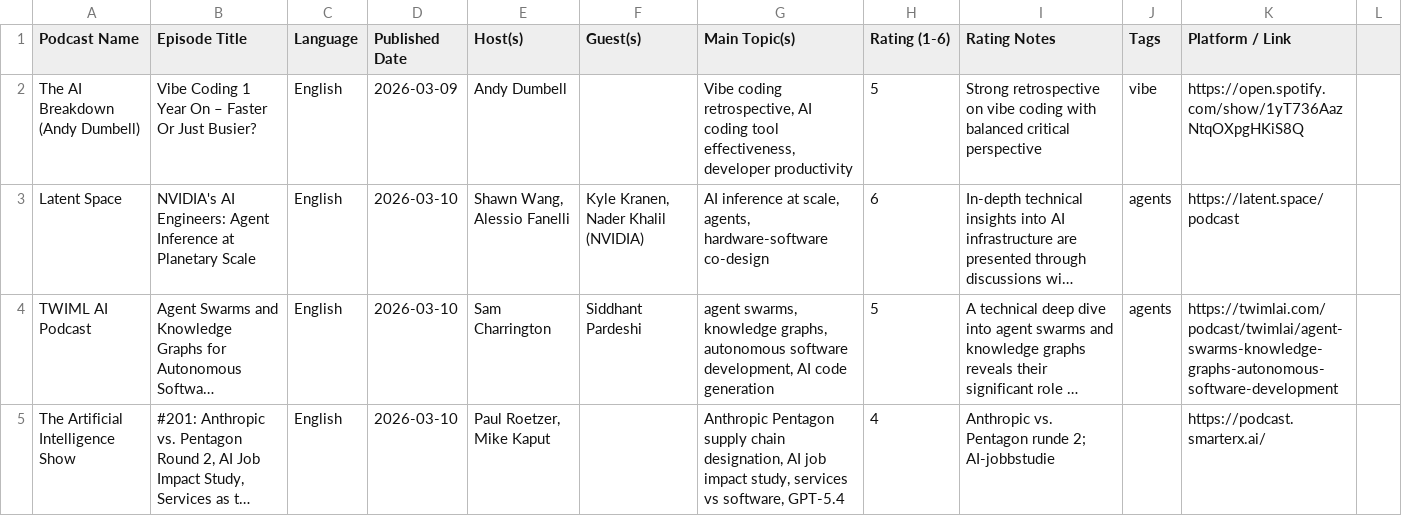
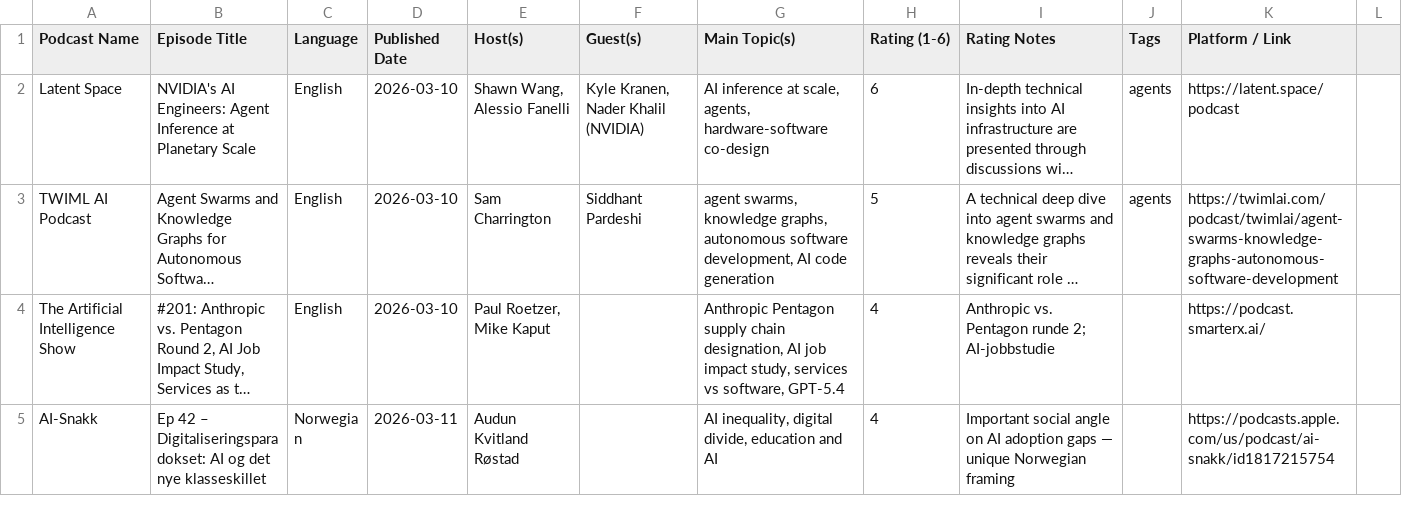
Before and after one commit to cathrinei/AIPodcastClaude, a CSV file: AI_KI_Podcasts.csv, drawn as a sheet; only a part is shown; the shorter side is filled out with more unchanged rows; long unchanged cells end in …; the diff names each change by its address in the sheet, - before the commit and + after, or states it on an @@ line.

```diff
--- a/AI_KI_Podcasts.csv
+++ b/AI_KI_Podcasts.csv
-row 2: The AI Breakdown (Andy Dumbell) | Vibe Coding 1 Year On – Faster Or Just Busier? | English | 2026-03-09 | Andy Dumbell |  | Vibe coding retrospective, AI coding tool effectiveness, developer productivity | 5 | Strong retrospective on vibe coding with balanced critical perspective | vibe | https://open.spotify.com/show/1yT736AazNtqOXpgHKiS8Q
```
Also changed, not shown: AI_KI_Podcasts_arkiv.csv, rejected_episodes.csv, 1 other file.
